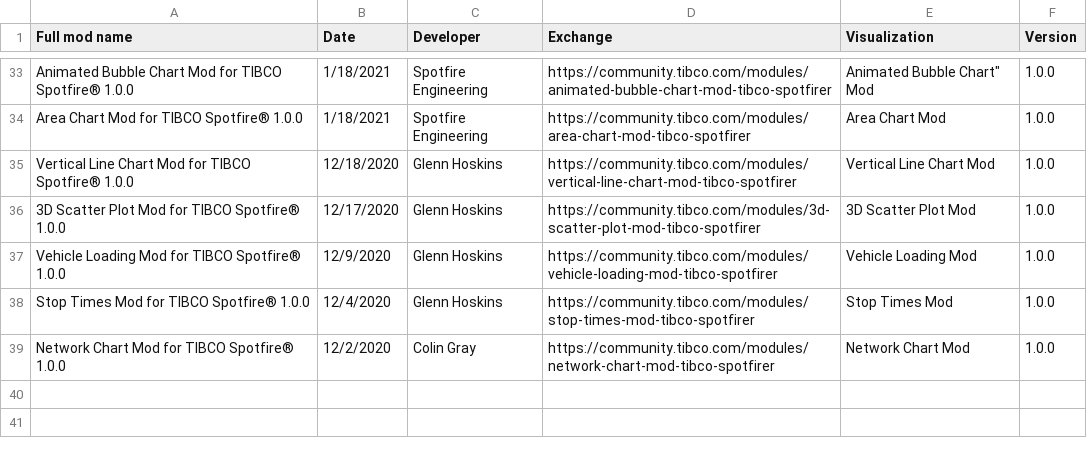
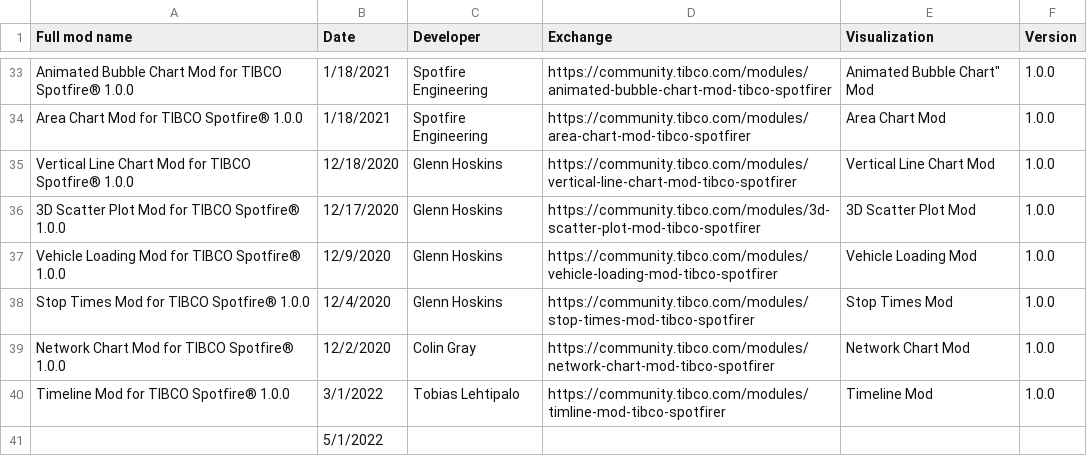
Before and after one commit to lehtipalo/spotfire-timeline-mod, a CSV file: data/Mods History.csv, drawn as a sheet; only a part is shown, gaps mark what is left out; the diff names each change by its address in the sheet, - before the commit and + after, or states it on an @@ line.

Commit message:
Expanded data

```diff
--- a/data/Mods History.csv
+++ b/data/Mods History.csv
+row 40: Timeline Mod for TIBCO Spotfire® 1.0.0 | 3/1/2022 | Tobias Lehtipalo | https://community.tibco.com/modules/timline-mod-tibco-spotfirer | Timeline Mod | 1.0.0
+row 41:  | 5/1/2022
```
